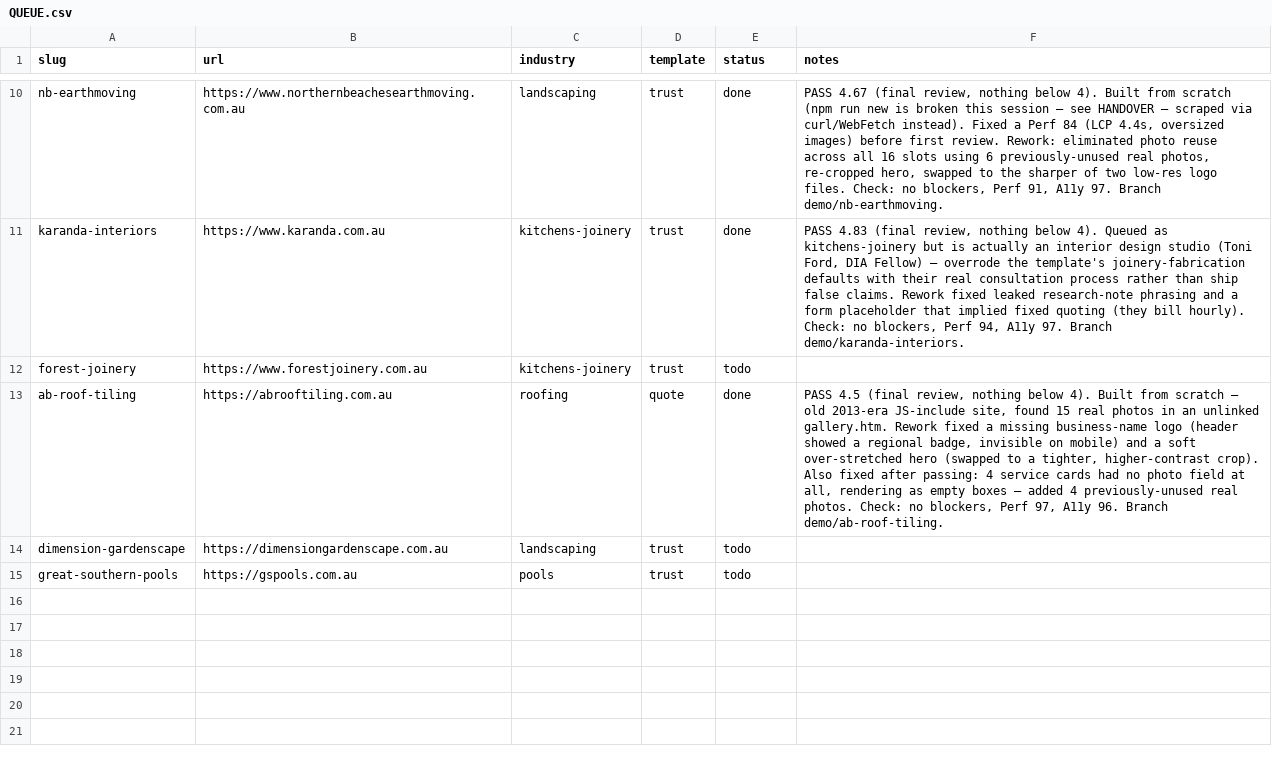
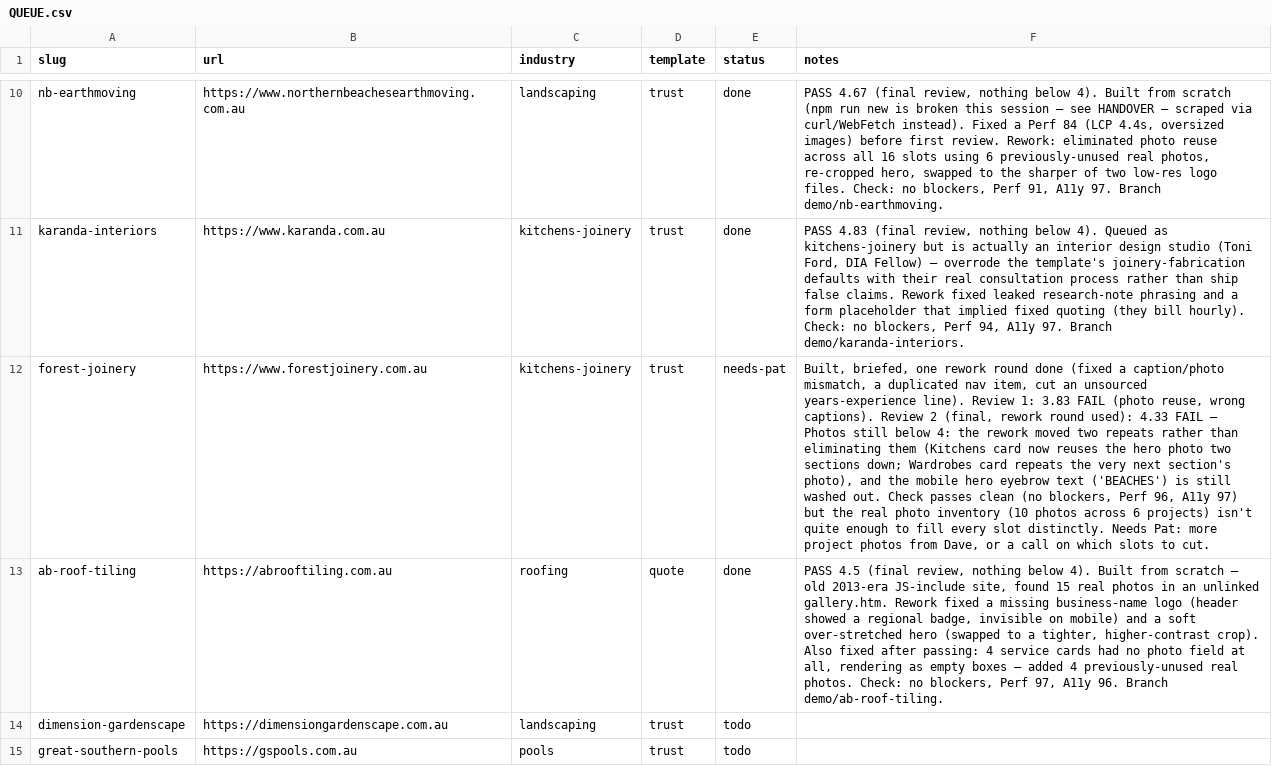
Before and after one commit to ponchopatt/frontline-websites, a CSV file: QUEUE.csv, drawn as a sheet; only a part is shown, gaps mark what is left out; the diff names each change by its address in the sheet, - before the commit and + after, or states it on an @@ line.

```diff
--- a/QUEUE.csv
+++ b/QUEUE.csv
-E12 (status): todo
+E12 (status): needs-pat
-F12 (notes): (empty)
+F12 (notes): Built, briefed, one rework round done (fixed a caption/photo mismatch, a duplicated nav item, cut an unsourced years-experience line). Review 1: 3.83 FAIL (photo reuse, wrong captions). Review 2 (final, rework round used): 4.33 FAIL — Photos still below 4: the rework moved two repeats rather than eliminating them (Kitchens card now reuses the hero photo two sections down; Wardrobes card repeats the very next section's photo), and the mobile hero eyebrow text ('BEACHES') is still washed out. Check passes clean (no blockers, Perf 96, A11y 97) but the real photo inventory (10 photos across 6 projects) isn't quite enough to fill every slot distinctly. Needs Pat: more project photos from Dave, or a call on which slots to cut.
```
Also changed, not shown: 1 other file.
